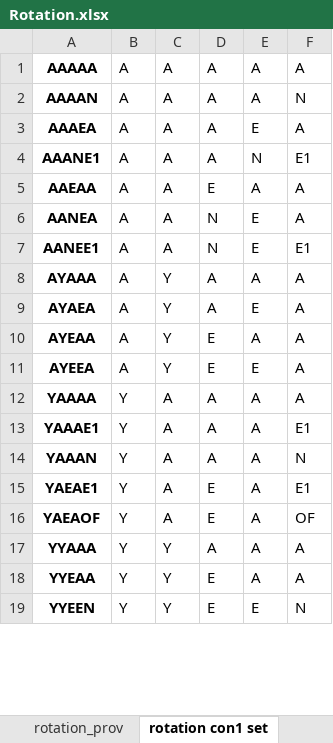
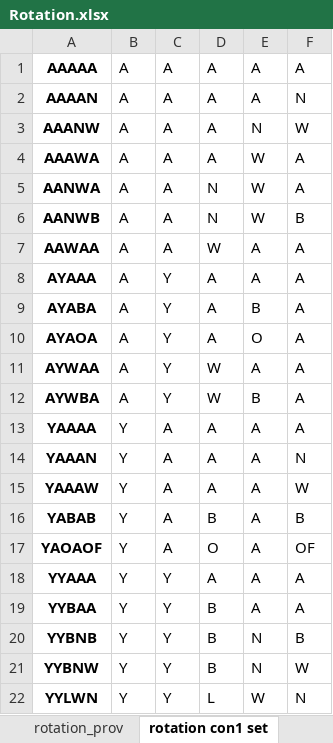
Before and after one commit to youngmr290/Australian-Farm-Optimisation-Model, an Excel workbook: Rotation.xlsx, sheet rotation con1 set, drawn as a sheet; only a part is shown; values as stored, in another font and other column widths than the file's, no borders; removed rows and columns are numbered as before the commit, all else as after; the diff covers the shown part only; the diff names each change by its address in the sheet, - before the commit and + after, or states it on an @@ line.

Commit message:
Alter rotationgeneration after talking to Tim: less crop clustering because need to track yrs since same crop for disease.

```diff
--- a/Rotation.xlsx (sheet rotation con1 set)
+++ b/Rotation.xlsx (sheet rotation con1 set)
-row 3: AAAEA | A | A | A | E | A
-A3: AAANE1
+A3: AAANW
-F3: E1
+F3: W
-A4: AAEAA
+A4: AAAWA
-D4: E
+D4: A
-E4: A
+E4: W
-A5: AANEA
+A5: AANWA
-E5:E6: E
+E5:E6: W
-A6: AANEE1
+A6: AANWB
-F6: E1
+F6: B
+row 7: AAWAA | A | A | W | A | A
-A9: AYAEA
+A9: AYABA
-E9: E
+E9: B
+row 10: AYAOA | A | Y | A | O | A
-A11: AYEAA
+A11: AYWAA
-D11:D12: E
+D11:D12: W
-A12: AYEEA
+A12: AYWBA
-E12: E
+E12: B
-row 13: YAAAE1 | Y | A | A | A | E1
-A15: YAEAE1
+A15: YAAAW
-D15: E
+D15: A
-F15: E1
+F15: W
+row 16: YABAB | Y | A | B | A | B
-A17: YAEAOF
+A17: YAOAOF
-D17: E
+D17: O
-A19: YYEAA
+A19: YYBAA
-D19: E
+D19: B
+row 20: YYBNB | Y | Y | B | N | B
+row 21: YYBNW | Y | Y | B | N | W
-A22: YYEEN
+A22: YYLWN
-D22: E
+D22: L
-E22: E
+E22: W
```
Also changed, not shown: 3 added rows, 3 removed rows and 8 edited cells elsewhere in this sheet, sheet rotation_req, sheet rotation list, sheet rotation_prov, 4 other files.
